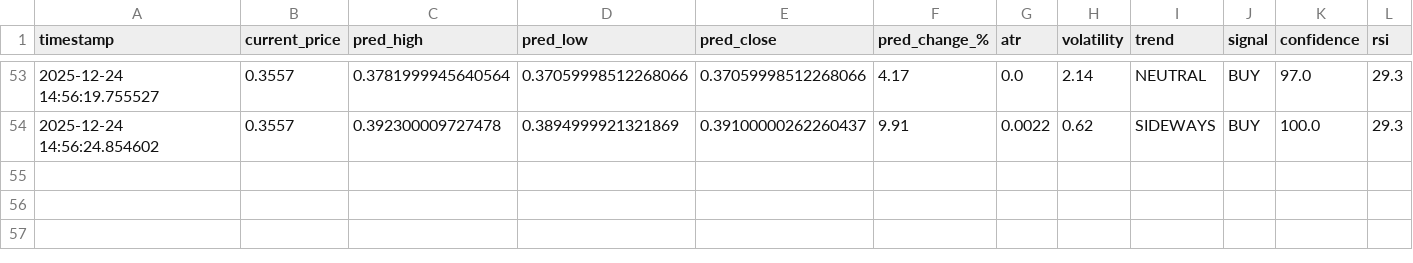
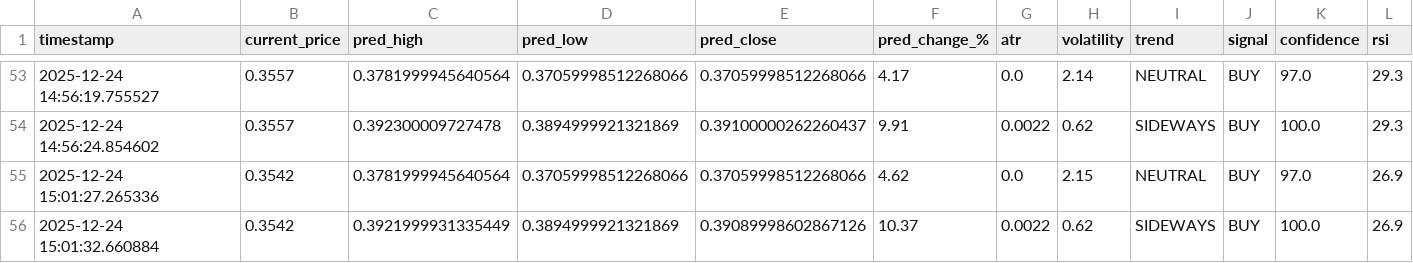
Before and after one commit to winningtrendingbots/winningtrendingbots.github.io, a CSV file: data/trading_signals.csv, drawn as a sheet; only a part is shown, gaps mark what is left out; the diff names each change by its address in the sheet, - before the commit and + after, or states it on an @@ line.

```diff
--- a/data/trading_signals.csv
+++ b/data/trading_signals.csv
+row 55: 2025-12-24 15:01:27.265336 | 0.3542 | 0.3781999945640564 | 0.37059998512268066 | 0.37059998512268066 | 4.62 | 0.0 | 2.15 | NEUTRAL | BUY | 97.0 | 26.9
+row 56: 2025-12-24 15:01:32.660884 | 0.3542 | 0.3921999931335449 | 0.3894999921321869 | 0.39089998602867126 | 10.37 | 0.0022 | 0.62 | SIDEWAYS | BUY | 100.0 | 26.9
```
Also changed, not shown: data/prediction_tracker.csv.
